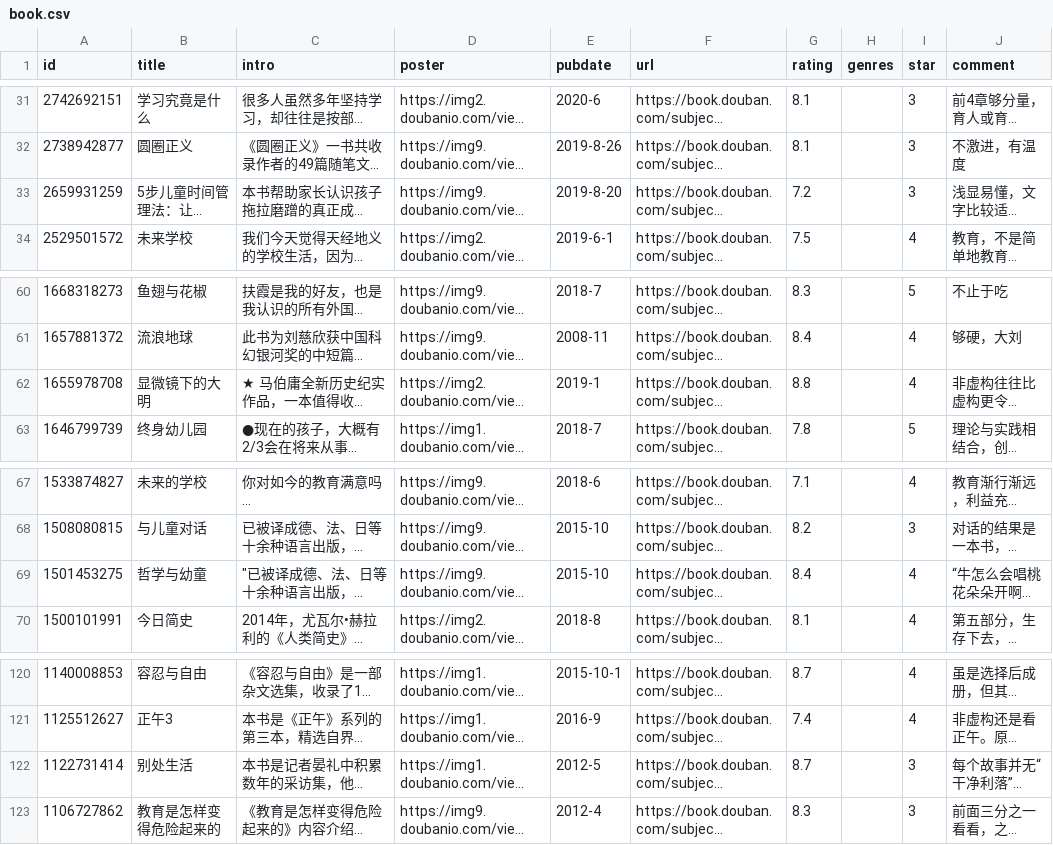
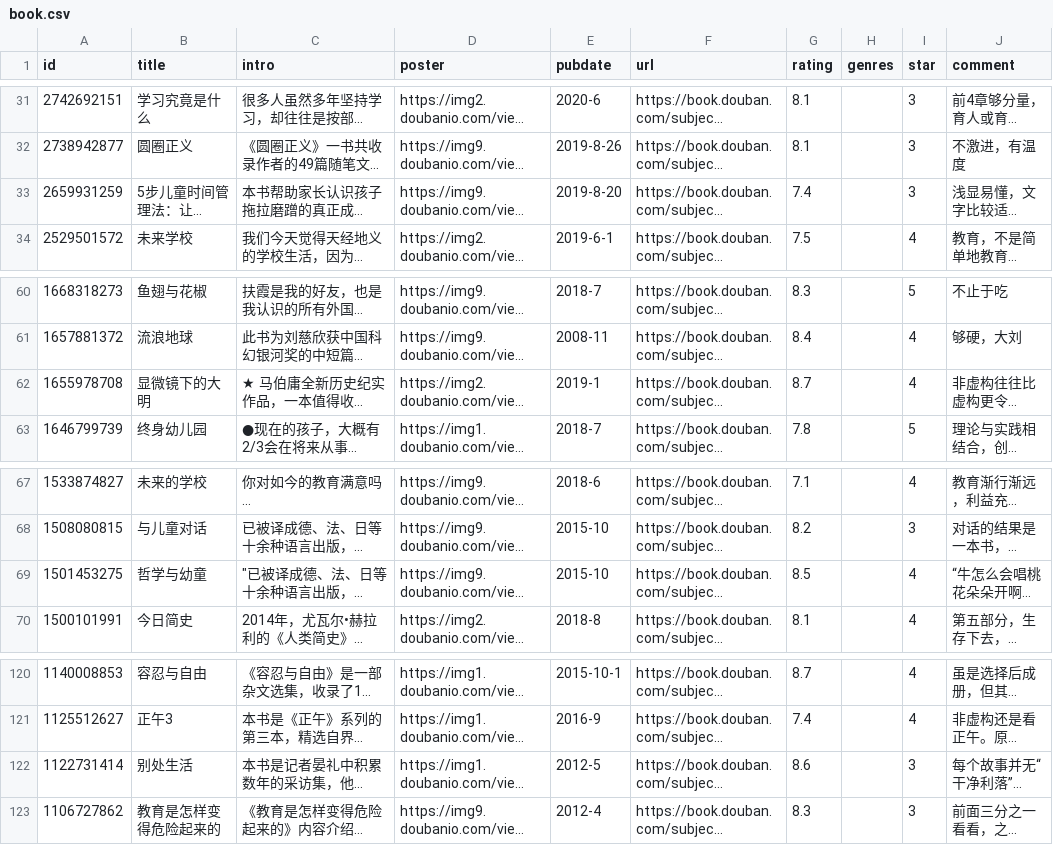
Before and after one commit to lmm214/immmmm, a CSV file: data/douban/book.csv, drawn as a sheet; only a part is shown, gaps mark what is left out; long unchanged cells end in …; the diff names each change by its address in the sheet, - before the commit and + after, or states it on an @@ line.

Commit message:
chore: update douban data

```diff
--- a/data/douban/book.csv
+++ b/data/douban/book.csv
-G33 (rating): 7.2
+G33 (rating): 7.4
-G62 (rating): 8.8
+G62 (rating): 8.7
-G69 (rating): 8.4
+G69 (rating): 8.5
-G122 (rating): 8.7
+G122 (rating): 8.6
```
